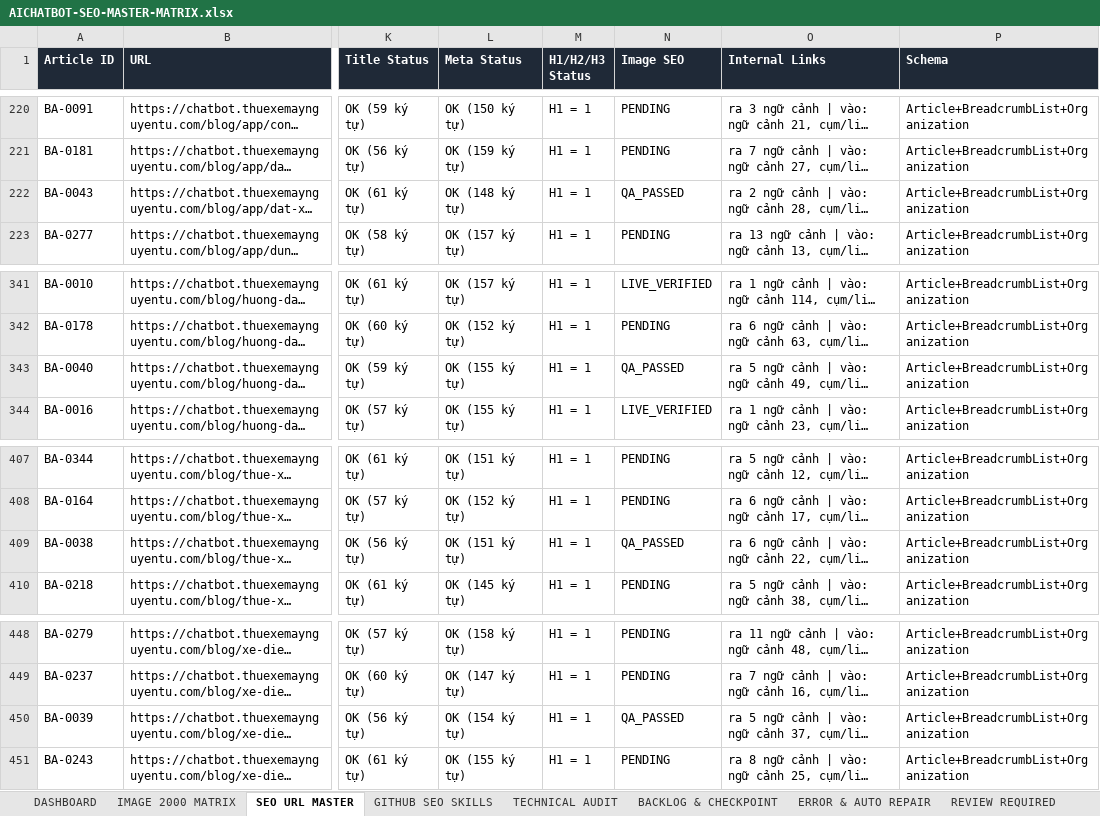
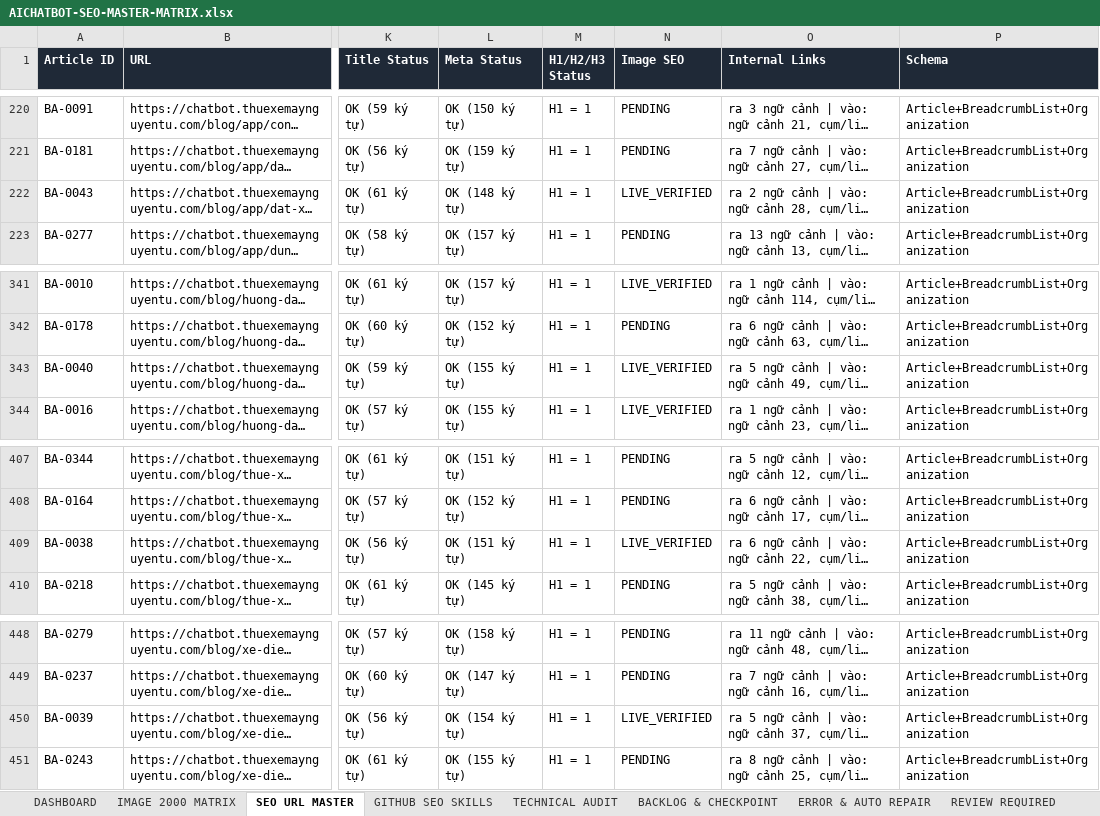
Before and after one commit to thuexemayhanoi/aichatbot, an Excel workbook: docs/seo/AICHATBOT-SEO-MASTER-MATRIX.xlsx, sheet SEO URL MASTER, drawn as a sheet; only a part is shown, gaps mark what is left out; long unchanged cells end in …; values as stored, in another font and other column widths than the file's, no borders; the diff names each change by its address in the sheet, - before the commit and + after, or states it on an @@ line.

```diff
--- a/docs/seo/AICHATBOT-SEO-MASTER-MATRIX.xlsx (sheet SEO URL MASTER)
+++ b/docs/seo/AICHATBOT-SEO-MASTER-MATRIX.xlsx (sheet SEO URL MASTER)
-N222 (Image SEO): QA_PASSED
+N222 (Image SEO): LIVE_VERIFIED
-N343 (Image SEO): QA_PASSED
+N343 (Image SEO): LIVE_VERIFIED
-N409 (Image SEO): QA_PASSED
+N409 (Image SEO): LIVE_VERIFIED
-N450 (Image SEO): QA_PASSED
+N450 (Image SEO): LIVE_VERIFIED
```
Also changed, not shown: sheet IMAGE 2000 MATRIX, sheet TECHNICAL AUDIT, sheet DASHBOARD, sheet EXECUTION LOG, sheet BACKLOG & CHECKPOINT, 6 other files.
